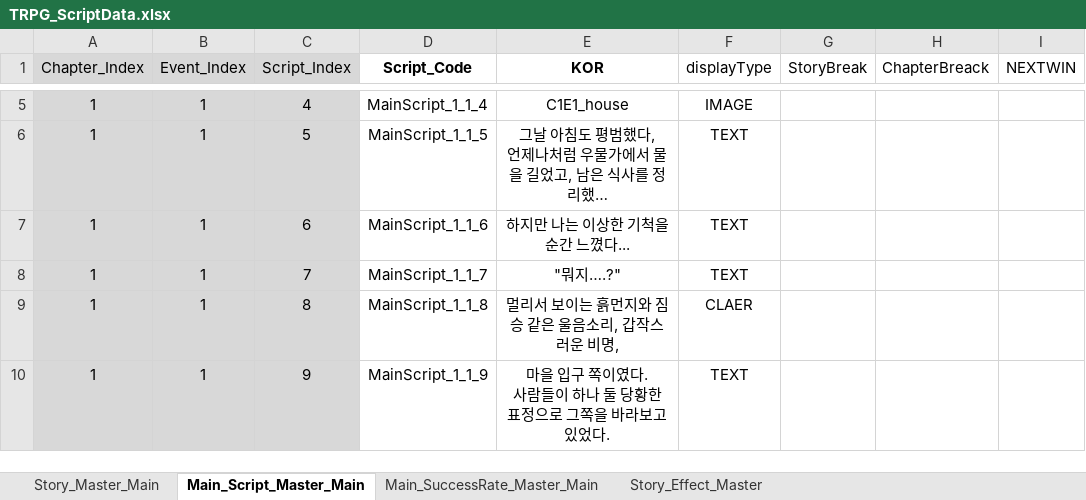
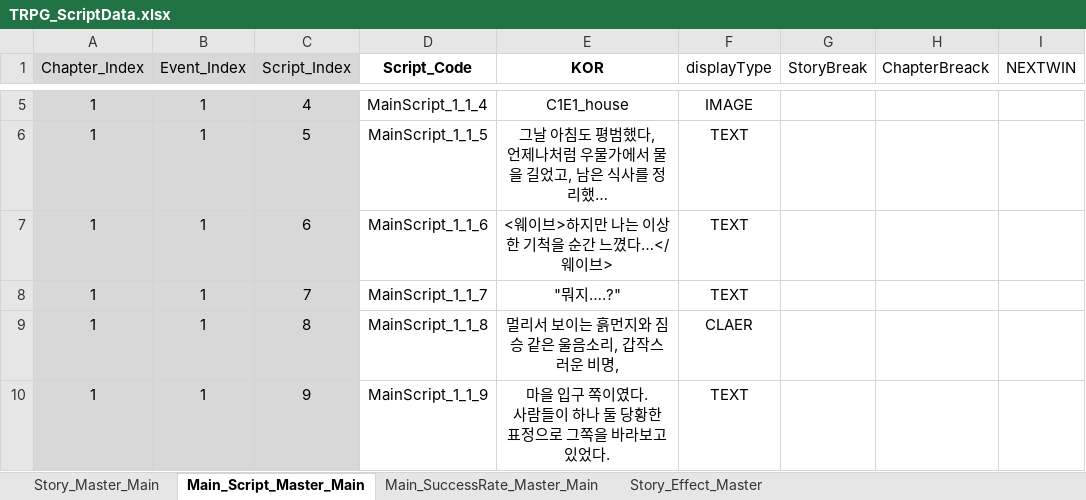
Before and after one commit to SoyCkicken/Adventure, an Excel workbook: JsonFile/Assets/ExcelFiles/TRPG_ScriptData.xlsx, sheet Main_Script_Master_Main, drawn as a sheet; only a part is shown, gaps mark what is left out; long unchanged cells end in …; values as stored, in another font and other column widths than the file's, no borders; the diff names each change by its address in the sheet, - before the commit and + after, or states it on an @@ line.

```diff
--- a/JsonFile/Assets/ExcelFiles/TRPG_ScriptData.xlsx (sheet Main_Script_Master_Main)
+++ b/JsonFile/Assets/ExcelFiles/TRPG_ScriptData.xlsx (sheet Main_Script_Master_Main)
-E7 (KOR): 하지만 나는 이상한 기척을 순간 느꼈다...
+E7 (KOR): <웨이브>하지만 나는 이상한 기척을 순간 느꼈다…</웨이브>
```
Also changed, not shown: JsonFile/Assets/ExcelFiles/Patch_Note.xlsx, JsonFile/Assets/ExcelFiles/TRPG_EventScriptData.xlsx, 6 other files.
